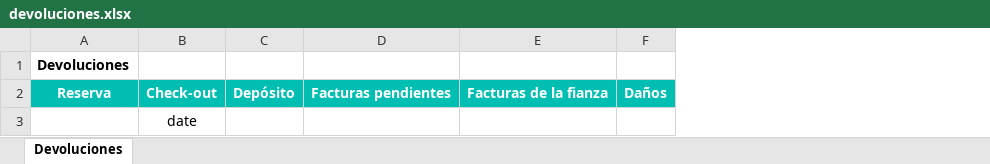
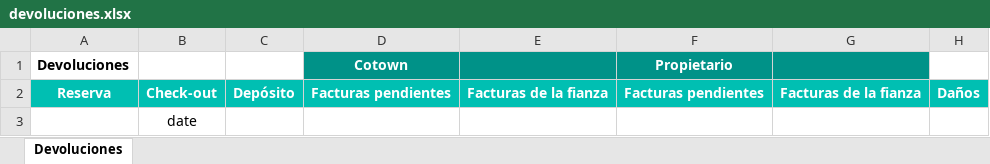
Before and after one commit to alejandro-andre/cotown-back, an Excel workbook: app/templates/report/devoluciones.xlsx, sheet Devoluciones, drawn as a sheet; only a part is shown; values as stored, in another font and other column widths than the file's, no borders; the diff names each change by its address in the sheet, - before the commit and + after, or states it on an @@ line.

```diff
--- a/app/templates/report/devoluciones.xlsx (sheet Devoluciones)
+++ b/app/templates/report/devoluciones.xlsx (sheet Devoluciones)
+column F, rows 1-2: Propietario | Facturas pendientes
+column G, row 2: Facturas de la fianza
-D1: (empty)
+D1: Cotown
-D1:E1 fill: none
+D1:E1 fill: #009288
```
Also changed, not shown: app/templates/report/contratos.xlsx, 4 other files.
